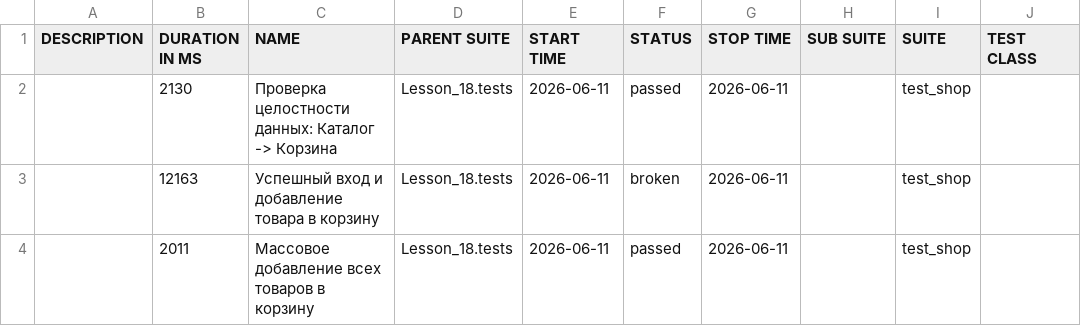
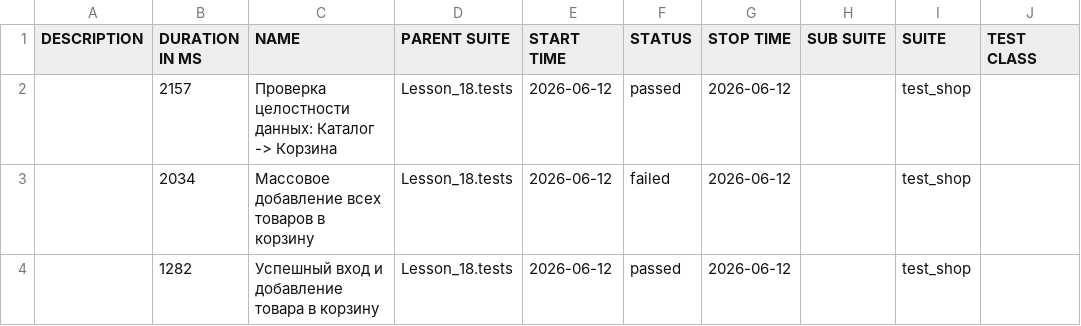
Before and after one commit to Ar4ipraha/automation, a CSV file: data/suites.csv, drawn as a sheet; only a part is shown; the diff names each change by its address in the sheet, - before the commit and + after, or states it on an @@ line.

```diff
--- a/data/suites.csv
+++ b/data/suites.csv
-B2 (DURATION IN MS): 2130
+B2 (DURATION IN MS): 2157
-E2:E4 (START TIME): 2026-06-11
+E2:E4 (START TIME): 2026-06-12
-G2:G4 (STOP TIME): 2026-06-11
+G2:G4 (STOP TIME): 2026-06-12
-B3 (DURATION IN MS): 12163
+B3 (DURATION IN MS): 2034
-C3 (NAME): Успешный вход и добавление товара в корзину
+C3 (NAME): Массовое добавление всех товаров в корзину
-F3 (STATUS): broken
+F3 (STATUS): failed
-B4 (DURATION IN MS): 2011
+B4 (DURATION IN MS): 1282
-C4 (NAME): Массовое добавление всех товаров в корзину
+C4 (NAME): Успешный вход и добавление товара в корзину
```
Also changed, not shown: data/behaviors.csv, 56 other files.
